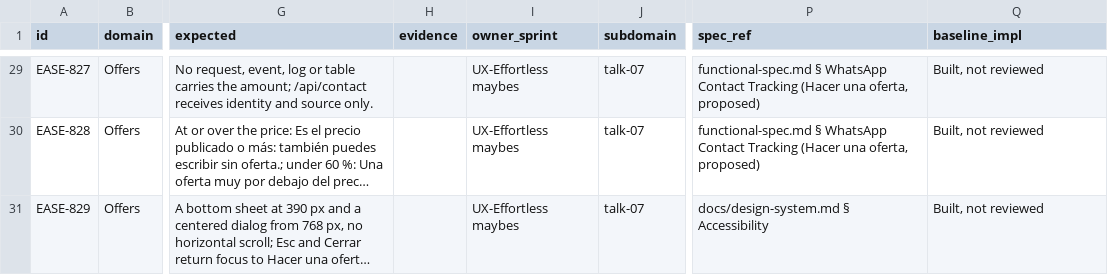
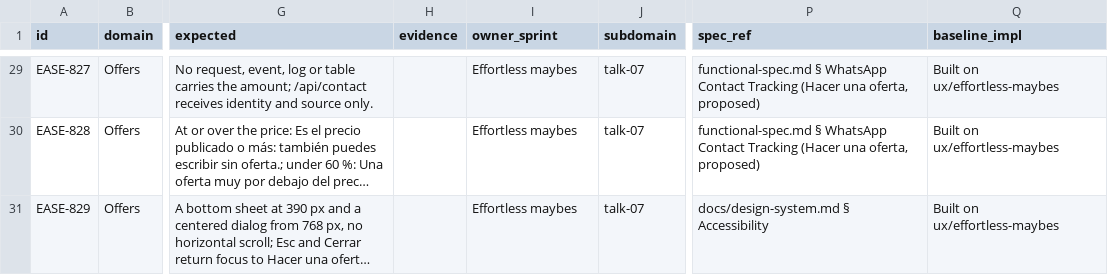
Before and after one commit to hpcamayo/mkt_instrumentos, a TSV file: docs/ux-effortless/maybes-reservado-acceptance.tsv, drawn as a sheet; only a part is shown, gaps mark what is left out; long unchanged cells end in …; the diff covers the shown part only; the diff names each change by its address in the sheet, - before the commit and + after, or states it on an @@ line.

```diff
--- a/docs/ux-effortless/maybes-reservado-acceptance.tsv
+++ b/docs/ux-effortless/maybes-reservado-acceptance.tsv
-I29:I31 (owner_sprint): UX-Effortless maybes
+I29:I31 (owner_sprint): Effortless maybes
-Q29:Q31 (baseline_impl): Built, not reviewed
+Q29:Q31 (baseline_impl): Built on ux/effortless-maybes
```
Also changed, not shown: 78 edited cells elsewhere in this file, docs/ux-effortless/maybes-ai-acceptance.tsv, docs/ux-effortless/maybes-descubrir-acceptance.tsv, 10 other files.
